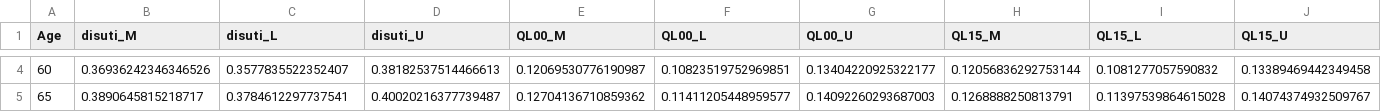
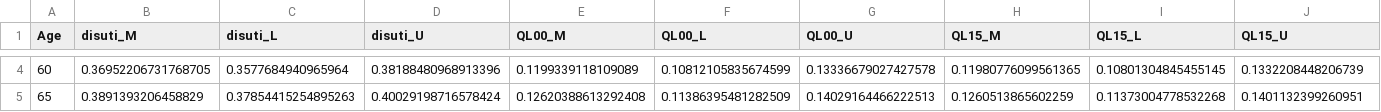
Before and after one commit to TimeWz667/HPRU_HZQLoss, a CSV file: docs/gen/tabs/tab_age.csv, drawn as a sheet; only a part is shown, gaps mark what is left out; the diff covers the shown part only; the diff names each change by its address in the sheet, - before the commit and + after, or states it on an @@ line.

```diff
--- a/docs/gen/tabs/tab_age.csv
+++ b/docs/gen/tabs/tab_age.csv
-B4 (disuti_M): 0.36936242346346526
+B4 (disuti_M): 0.36952206731768705
-C4 (disuti_L): 0.3577835522352407
+C4 (disuti_L): 0.3577684940965964
-D4 (disuti_U): 0.38182537514466613
+D4 (disuti_U): 0.38188480968913396
-E4 (QL00_M): 0.12069530776190987
+E4 (QL00_M): 0.1199339118109089
-F4 (QL00_L): 0.10823519752969851
+F4 (QL00_L): 0.10812105835674599
-G4 (QL00_U): 0.13404220925322177
+G4 (QL00_U): 0.13336679027427578
-H4 (QL15_M): 0.12056836292753144
+H4 (QL15_M): 0.11980776099561365
-I4 (QL15_L): 0.1081277057590832
+I4 (QL15_L): 0.10801304845455145
-J4 (QL15_U): 0.13389469442349458
+J4 (QL15_U): 0.1332208448206739
-B5 (disuti_M): 0.3890645815218717
+B5 (disuti_M): 0.3891393206458829
-C5 (disuti_L): 0.3784612297737541
+C5 (disuti_L): 0.37854415254895263
-D5 (disuti_U): 0.40020216377739487
+D5 (disuti_U): 0.40029198716578424
-E5 (QL00_M): 0.12704136710859362
+E5 (QL00_M): 0.12620388613292408
-F5 (QL00_L): 0.11411205448959577
+F5 (QL00_L): 0.11386395481282509
-G5 (QL00_U): 0.14092260293687003
+G5 (QL00_U): 0.14029164466222513
-H5 (QL15_M): 0.1268888250813791
+H5 (QL15_M): 0.1260513865602259
-I5 (QL15_L): 0.11397539864615028
+I5 (QL15_L): 0.11373004778532268
-J5 (QL15_U): 0.14074374932509767
+J5 (QL15_U): 0.1401132399260951
```
Also changed, not shown: 90 edited cells elsewhere in this file, docs/gen/tabs/tab_time.csv, 9 other files.
